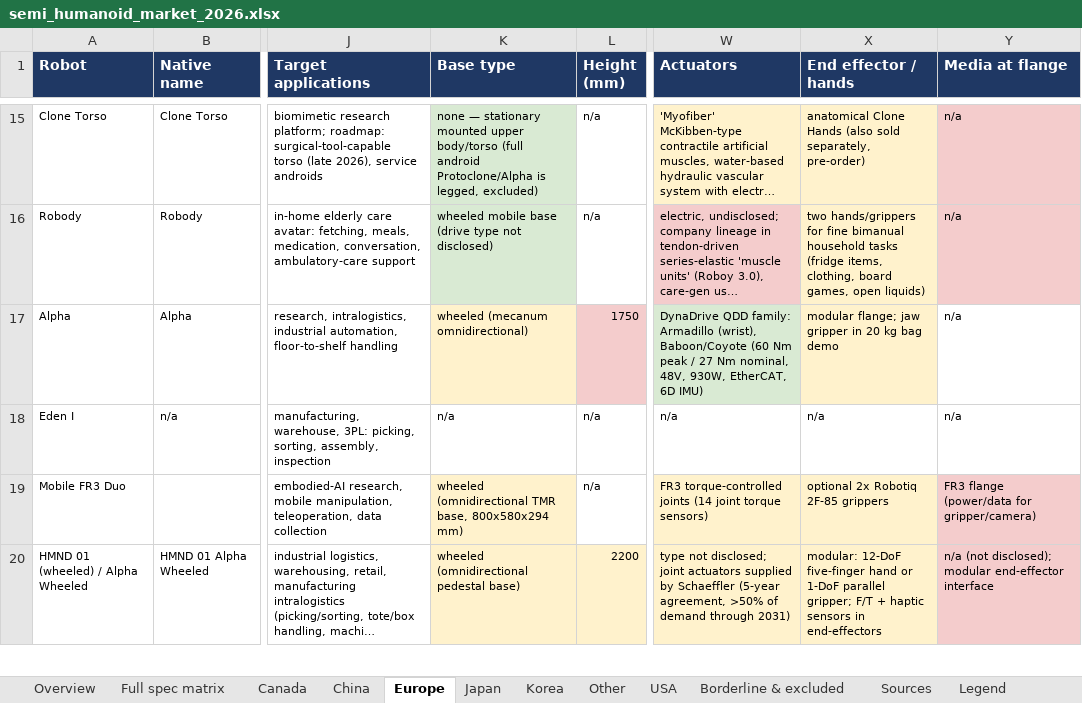
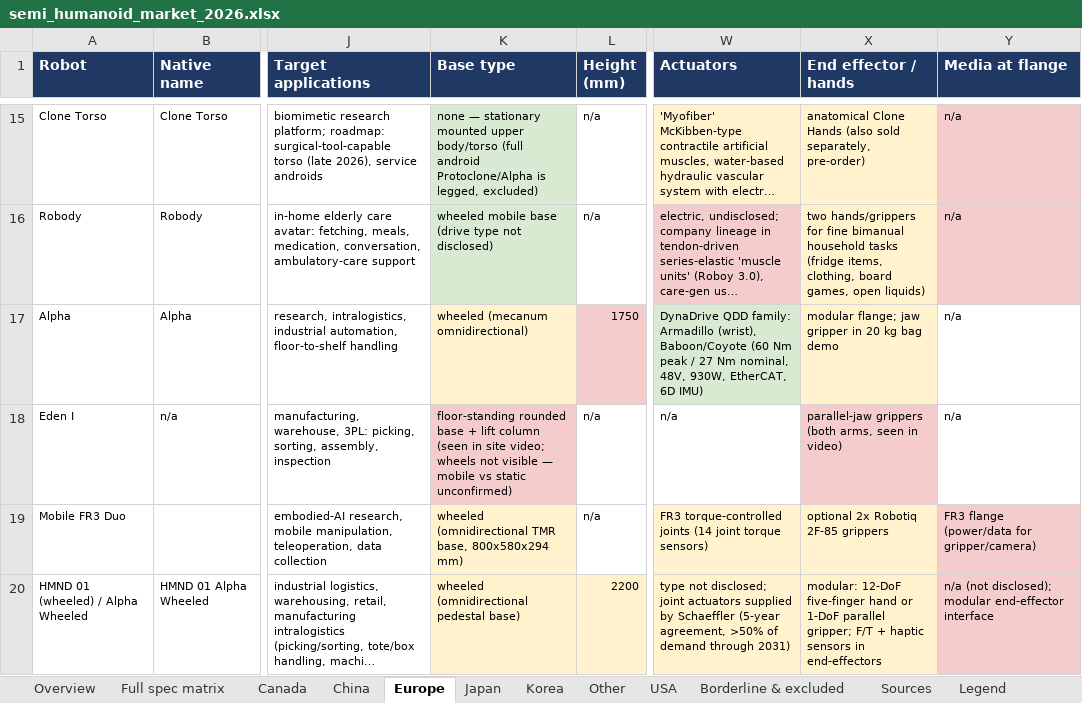
Before and after one commit to roboteur-research/semi_humanoid_market_research, an Excel workbook: study/semi_humanoid_market_2026.xlsx, sheet Europe, drawn as a sheet; only a part is shown, gaps mark what is left out; long unchanged cells end in …; values as stored, in another font and other column widths than the file's, no borders; the diff names each change by its address in the sheet, - before the commit and + after, or states it on an @@ line.

```diff
--- a/study/semi_humanoid_market_2026.xlsx (sheet Europe)
+++ b/study/semi_humanoid_market_2026.xlsx (sheet Europe)
-K18 (Base type): n/a
+K18 (Base type): floor-standing rounded base + lift column (seen in site video; wheels not visible — mobile vs static unconfirmed)
-K18 fill: none
+K18 fill: #F4CCCC
-X18 (End effector / hands): n/a
+X18 (End effector / hands): parallel-jaw grippers (both arms, seen in video)
-X18 fill: none
+X18 fill: #F4CCCC
```
Also changed, not shown: sheet Sources, sheet Full spec matrix, sheet China, sheet Overview, 4 other files.
